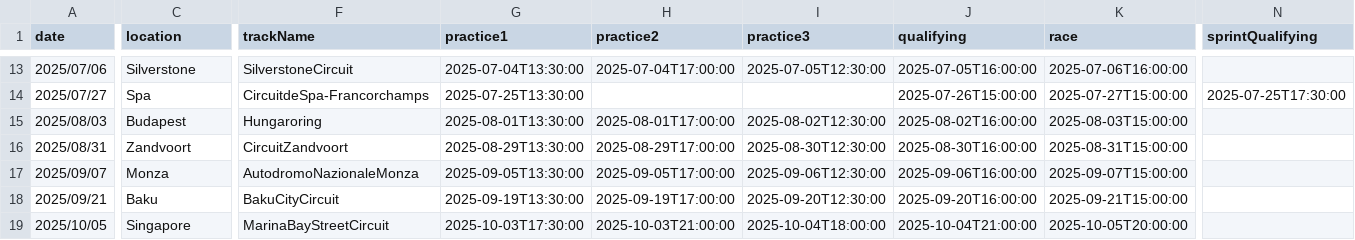
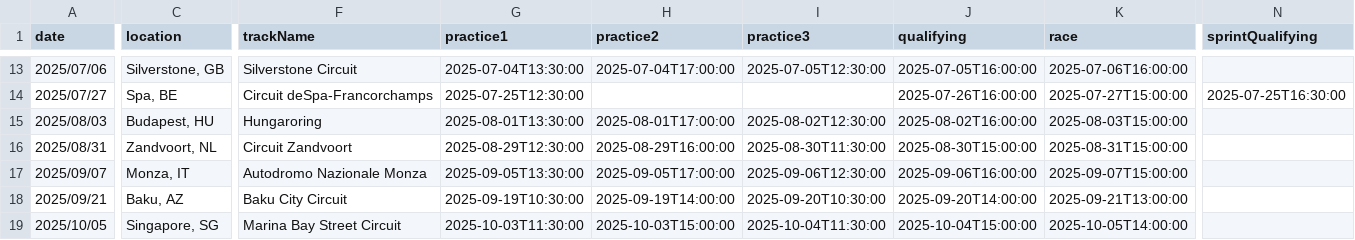
Before and after one commit to mrp36126/motorsport, a CSV file: data/f1.csv, drawn as a sheet; only a part is shown, gaps mark what is left out; the diff covers the shown part only; the diff names each change by its address in the sheet, - before the commit and + after, or states it on an @@ line.

```diff
--- a/data/f1.csv
+++ b/data/f1.csv
-C13 (location): Silverstone
+C13 (location): Silverstone, GB
-F13 (trackName): SilverstoneCircuit
+F13 (trackName): Silverstone Circuit
-C14 (location): Spa
+C14 (location): Spa, BE
-F14 (trackName): CircuitdeSpa-Francorchamps
+F14 (trackName): Circuit deSpa-Francorchamps
-G14 (practice1): 2025-07-25T13:30:00
+G14 (practice1): 2025-07-25T12:30:00
-J14 (qualifying): 2025-07-26T15:00:00
+J14 (qualifying): 2025-07-26T16:00:00
-N14 (sprintQualifying): 2025-07-25T17:30:00
+N14 (sprintQualifying): 2025-07-25T16:30:00
-C15 (location): Budapest
+C15 (location): Budapest, HU
-C16 (location): Zandvoort
+C16 (location): Zandvoort, NL
-F16 (trackName): CircuitZandvoort
+F16 (trackName): Circuit Zandvoort
-G16 (practice1): 2025-08-29T13:30:00
+G16 (practice1): 2025-08-29T12:30:00
-H16 (practice2): 2025-08-29T17:00:00
+H16 (practice2): 2025-08-29T16:00:00
-I16 (practice3): 2025-08-30T12:30:00
+I16 (practice3): 2025-08-30T11:30:00
-J16 (qualifying): 2025-08-30T16:00:00
+J16 (qualifying): 2025-08-30T15:00:00
-C17 (location): Monza
+C17 (location): Monza, IT
-F17 (trackName): AutodromoNazionaleMonza
+F17 (trackName): Autodromo Nazionale Monza
-C18 (location): Baku
+C18 (location): Baku, AZ
-F18 (trackName): BakuCityCircuit
+F18 (trackName): Baku City Circuit
-G18 (practice1): 2025-09-19T13:30:00
+G18 (practice1): 2025-09-19T10:30:00
-H18 (practice2): 2025-09-19T17:00:00
+H18 (practice2): 2025-09-19T14:00:00
-I18 (practice3): 2025-09-20T12:30:00
+I18 (practice3): 2025-09-20T10:30:00
-J18 (qualifying): 2025-09-20T16:00:00
+J18 (qualifying): 2025-09-20T14:00:00
-K18 (race): 2025-09-21T15:00:00
+K18 (race): 2025-09-21T13:00:00
-C19 (location): Singapore
+C19 (location): Singapore, SG
-F19 (trackName): MarinaBayStreetCircuit
+F19 (trackName): Marina Bay Street Circuit
-G19 (practice1): 2025-10-03T17:30:00
+G19 (practice1): 2025-10-03T11:30:00
-H19 (practice2): 2025-10-03T21:00:00
+H19 (practice2): 2025-10-03T15:00:00
-I19 (practice3): 2025-10-04T18:00:00
+I19 (practice3): 2025-10-04T11:30:00
-J19 (qualifying): 2025-10-04T21:00:00
+J19 (qualifying): 2025-10-04T15:00:00
-K19 (race): 2025-10-05T20:00:00
+K19 (race): 2025-10-05T14:00:00
```
Also changed, not shown: 72 edited cells elsewhere in this file.
